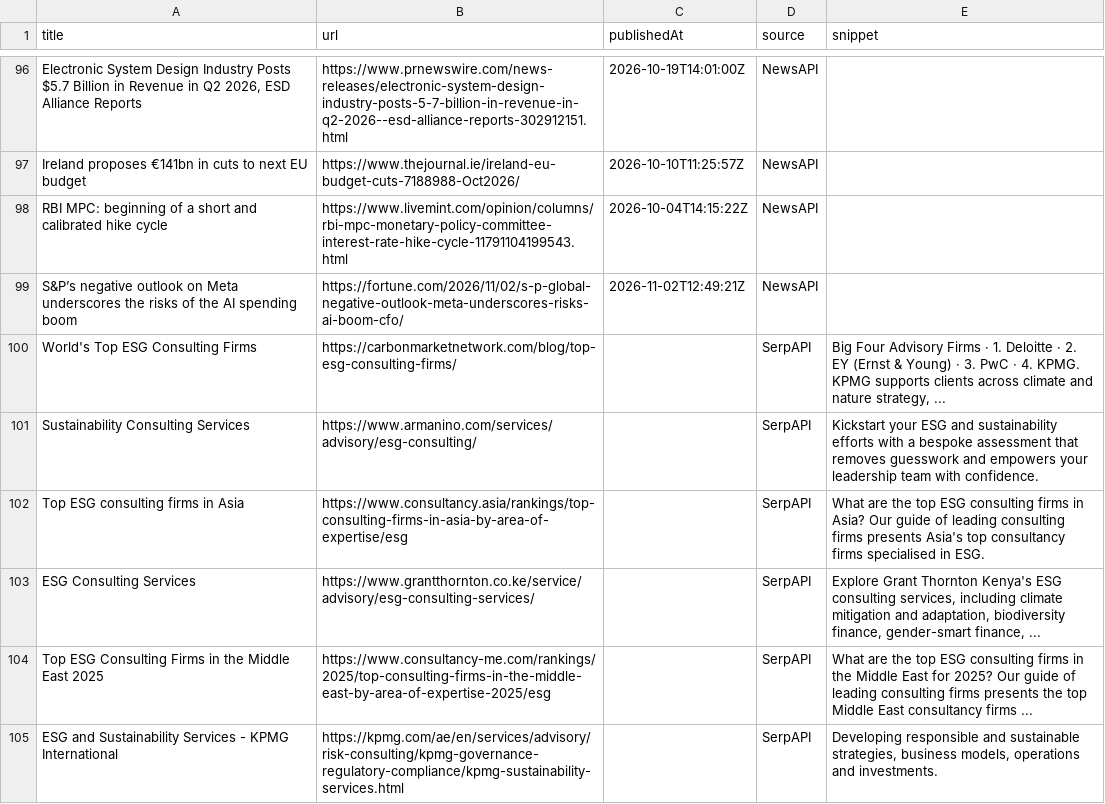
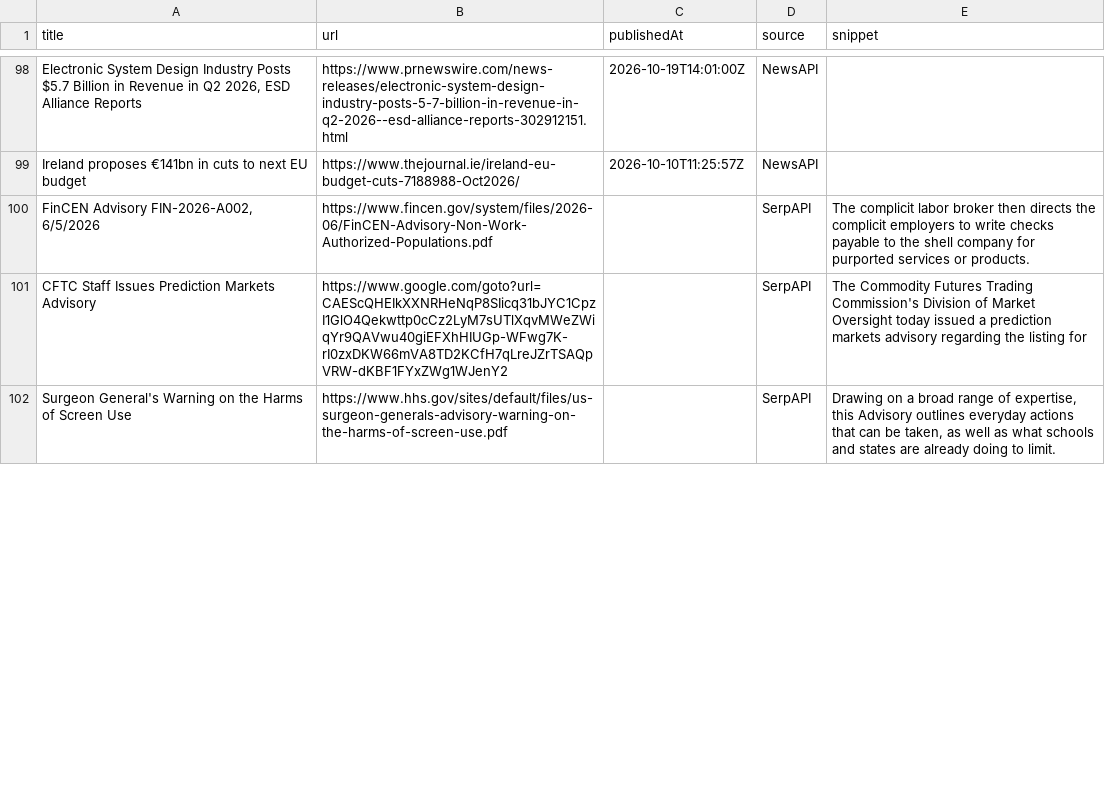
Before and after one commit to media-stack/gb2b-lead-finder, a CSV file: gb2b_leads.csv, drawn as a sheet; only a part is shown, gaps mark what is left out; removed rows and columns are numbered as before the commit, all else as after; the diff covers the shown part only; the diff names each change by its address in the sheet, - before the commit and + after, or states it on an @@ line.

```diff
--- a/gb2b_leads.csv
+++ b/gb2b_leads.csv
-row 98: RBI MPC: beginning of a short and calibrated hike cycle | https://www.livemint.com/opinion/columns/rbi-mpc-monetary-policy-committee-interest-rate-hike-cycle-11791104199543.html | 2026-10-04T14:15:22Z | NewsAPI
-row 99: S&P’s negative outlook on Meta underscores the risks of the AI spending boom | https://fortune.com/2026/11/02/s-p-global-negative-outlook-meta-underscores-risks-ai-boom-cfo/ | 2026-11-02T12:49:21Z | NewsAPI
-row 100: World's Top ESG Consulting Firms | https://carbonmarketnetwork.com/blog/top-esg-consulting-firms/ |  | SerpAPI | Big Four Advisory Firms · 1. Deloitte · 2. EY (Ernst & Young) · 3. PwC · 4. KPMG. KPMG supports clients across climate and nature strategy, ...
-row 101: Sustainability Consulting Services | https://www.armanino.com/services/advisory/esg-consulting/ |  | SerpAPI | Kickstart your ESG and sustainability efforts with a bespoke assessment that removes guesswork and empowers your leadership team with confidence.
-row 102: Top ESG consulting firms in Asia | https://www.consultancy.asia/rankings/top-consulting-firms-in-asia-by-area-of-expertise/esg |  | SerpAPI | What are the top ESG consulting firms in Asia? Our guide of leading consulting firms presents Asia's top consultancy firms specialised in ESG.
-row 103: ESG Consulting Services | https://www.grantthornton.co.ke/service/advisory/esg-consulting-services/ |  | SerpAPI | Explore Grant Thornton Kenya's ESG consulting services, including climate mitigation and adaptation, biodiversity finance, gender-smart finance, ...
-row 104: Top ESG Consulting Firms in the Middle East 2025 | https://www.consultancy-me.com/rankings/2025/top-consulting-firms-in-the-middle-east-by-area-of-expertise-2025/esg |  | SerpAPI | What are the top ESG consulting firms in the Middle East for 2025? Our guide of leading consulting firms presents the top Middle East consultancy firms ...
+row 100: FinCEN Advisory FIN-2026-A002, 6/5/2026 | https://www.fincen.gov/system/files/2026-06/FinCEN-Advisory-Non-Work-Authorized-Populations.pdf |  | SerpAPI | The complicit labor broker then directs the complicit employers to write checks payable to the shell company for purported services or products.
+row 101: CFTC Staff Issues Prediction Markets Advisory | https://www.google.com/goto?url=CAEScQHEIkXXNRHeNqP8SIicq31bJYC1CpzI1GlO4Qekwttp0cCz2LyM7sUTlXqvMWeZWiqYr9QAVwu40giEFXhHIUGp-WFwg7K-rI0zxDKW66mVA8TD2KCfH7qLreJZrTSAQpVRW-dKBF1FYxZWg1WJenY2 |  | SerpAPI | The Commodity Futures Trading Commission's Division of Market Oversight today issued a prediction markets advisory regarding the listing for
-A102 (title): ESG and Sustainability Services - KPMG International
+A102 (title): Surgeon General's Warning on the Harms of Screen Use
-B102 (url): https://kpmg.com/ae/en/services/advisory/risk-consulting/kpmg-governance-regulatory-compliance/kpmg-sustainability-services.html
+B102 (url): https://www.hhs.gov/sites/default/files/us-surgeon-generals-advisory-warning-on-the-harms-of-screen-use.pdf
-E102 (snippet): Developing responsible and sustainable strategies, business models, operations and investments.
+E102 (snippet): Drawing on a broad range of expertise, this Advisory outlines everyday actions that can be taken, as well as what schools and states are already doing to limit.
```
Also changed, not shown: 10 added rows, 5 removed rows and 3 edited cells elsewhere in this file.
